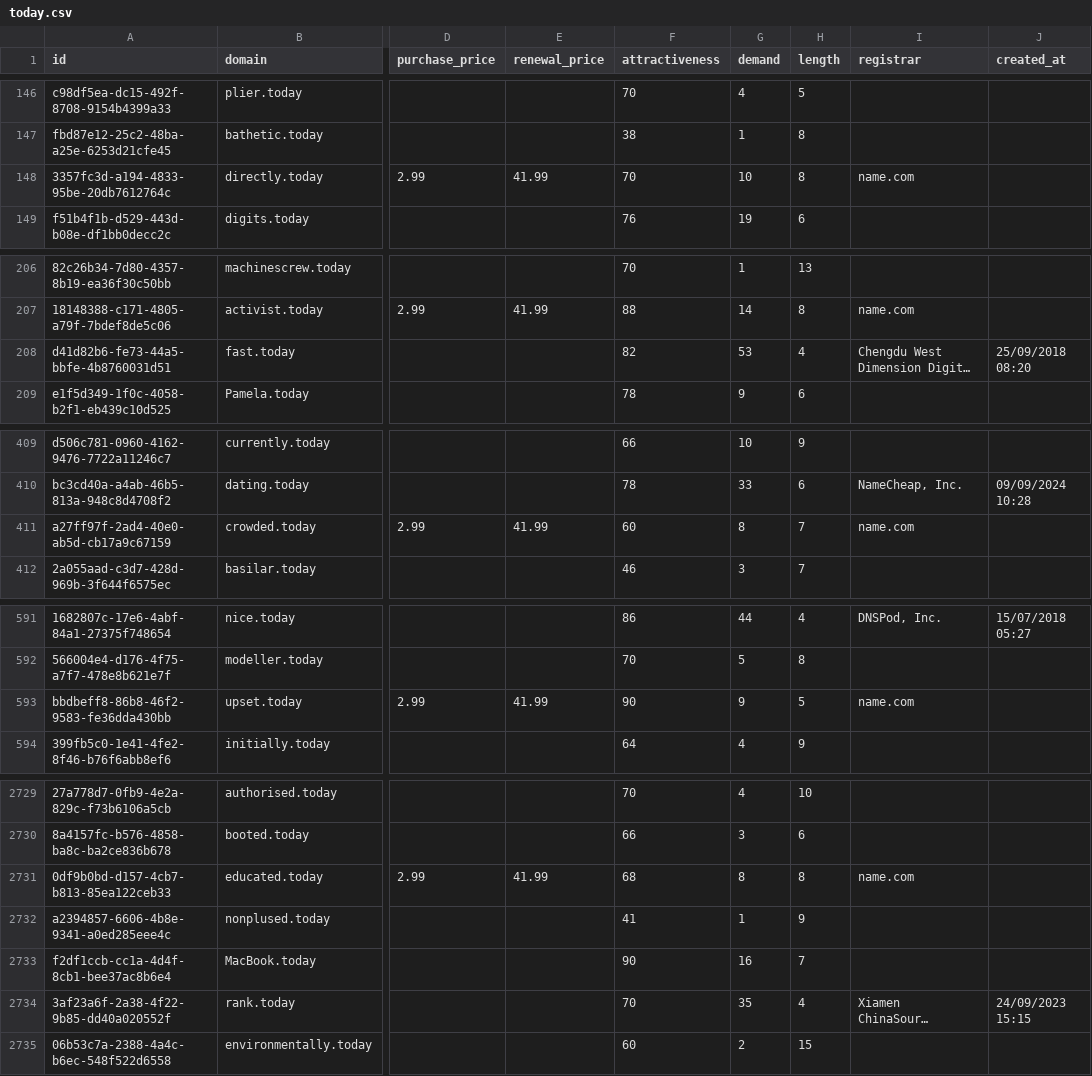
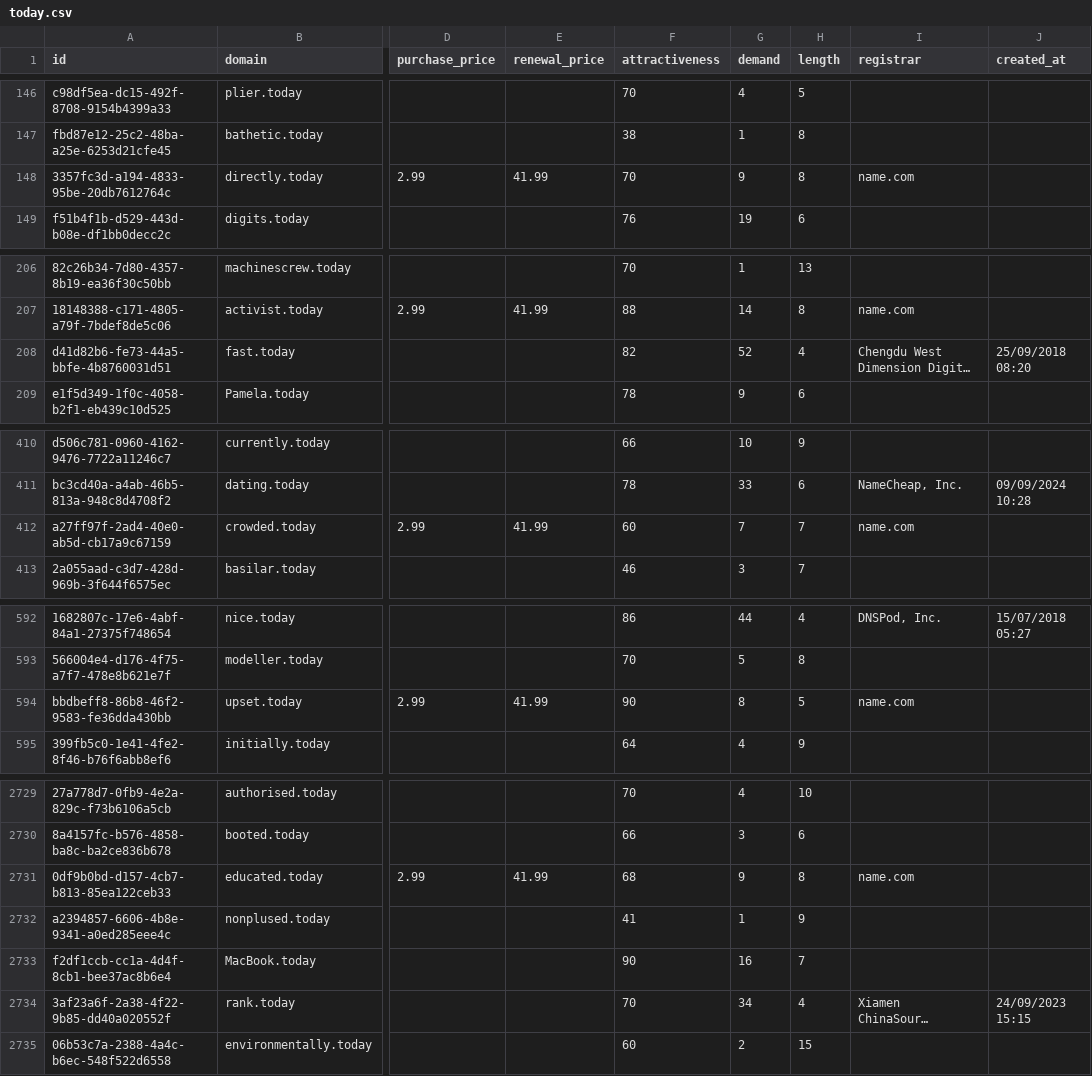
Before and after one commit to UniqueDomains/today-oneword-domains, a CSV file: today.csv, drawn as a sheet; only a part is shown, gaps mark what is left out; long unchanged cells end in …; addresses are those after the commit; the diff covers the shown part only; the diff names each change by its address in the sheet, - before the commit and + after, or states it on an @@ line.

```diff
--- a/today.csv
+++ b/today.csv
-G148 (demand): 10
+G148 (demand): 9
-G208 (demand): 53
+G208 (demand): 52
-G412 (demand): 8
+G412 (demand): 7
-G594 (demand): 9
+G594 (demand): 8
-G2731 (demand): 8
+G2731 (demand): 9
-G2734 (demand): 35
+G2734 (demand): 34
```
Also changed, not shown: 1 added row, 3 removed rows and 47 edited cells elsewhere in this file, 4 other files.
